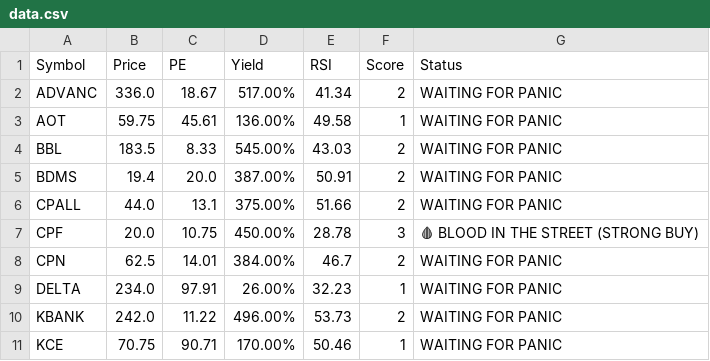
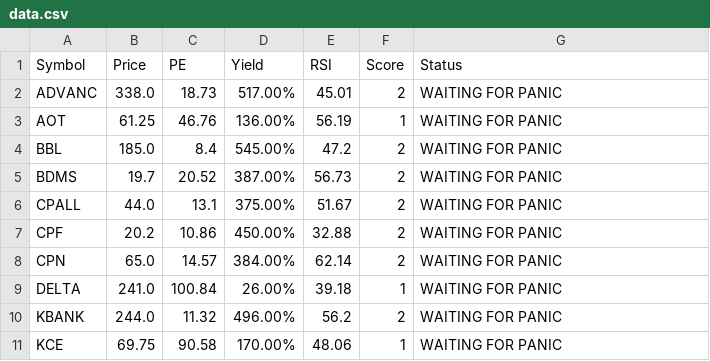
Before and after one commit to dcce-dccre/thai-stock-scanner, a CSV file: data.csv, drawn as a sheet; only a part is shown; the diff covers the shown part only.

```diff
--- a/data.csv
+++ b/data.csv
@@ -1,11 +1,11 @@
 Symbol,Price,PE,Yield,RSI,Score,Status
-ADVANC,336.0,18.67,517.00%,41.34,2,WAITING FOR PANIC
-AOT,59.75,45.61,136.00%,49.58,1,WAITING FOR PANIC
-BBL,183.5,8.33,545.00%,43.03,2,WAITING FOR PANIC
-BDMS,19.4,20.0,387.00%,50.91,2,WAITING FOR PANIC
-CPALL,44.0,13.1,375.00%,51.66,2,WAITING FOR PANIC
-CPF,20.0,10.75,450.00%,28.78,3,🩸 BLOOD IN THE STREET (STRONG BUY)
-CPN,62.5,14.01,384.00%,46.7,2,WAITING FOR PANIC
-DELTA,234.0,97.91,26.00%,32.23,1,WAITING FOR PANIC
-KBANK,242.0,11.22,496.00%,53.73,2,WAITING FOR PANIC
-KCE,70.75,90.71,170.00%,50.46,1,WAITING FOR PANIC
+ADVANC,338.0,18.73,517.00%,45.01,2,WAITING FOR PANIC
+AOT,61.25,46.76,136.00%,56.19,1,WAITING FOR PANIC
+BBL,185.0,8.4,545.00%,47.2,2,WAITING FOR PANIC
+BDMS,19.7,20.52,387.00%,56.73,2,WAITING FOR PANIC
+CPALL,44.0,13.1,375.00%,51.67,2,WAITING FOR PANIC
+CPF,20.2,10.86,450.00%,32.88,2,WAITING FOR PANIC
+CPN,65.0,14.57,384.00%,62.14,2,WAITING FOR PANIC
+DELTA,241.0,100.84,26.00%,39.18,1,WAITING FOR PANIC
+KBANK,244.0,11.32,496.00%,56.2,2,WAITING FOR PANIC
+KCE,69.75,90.58,170.00%,48.06,1,WAITING FOR PANIC
```
Also changed, not shown: 18 edited cells elsewhere in this file.
